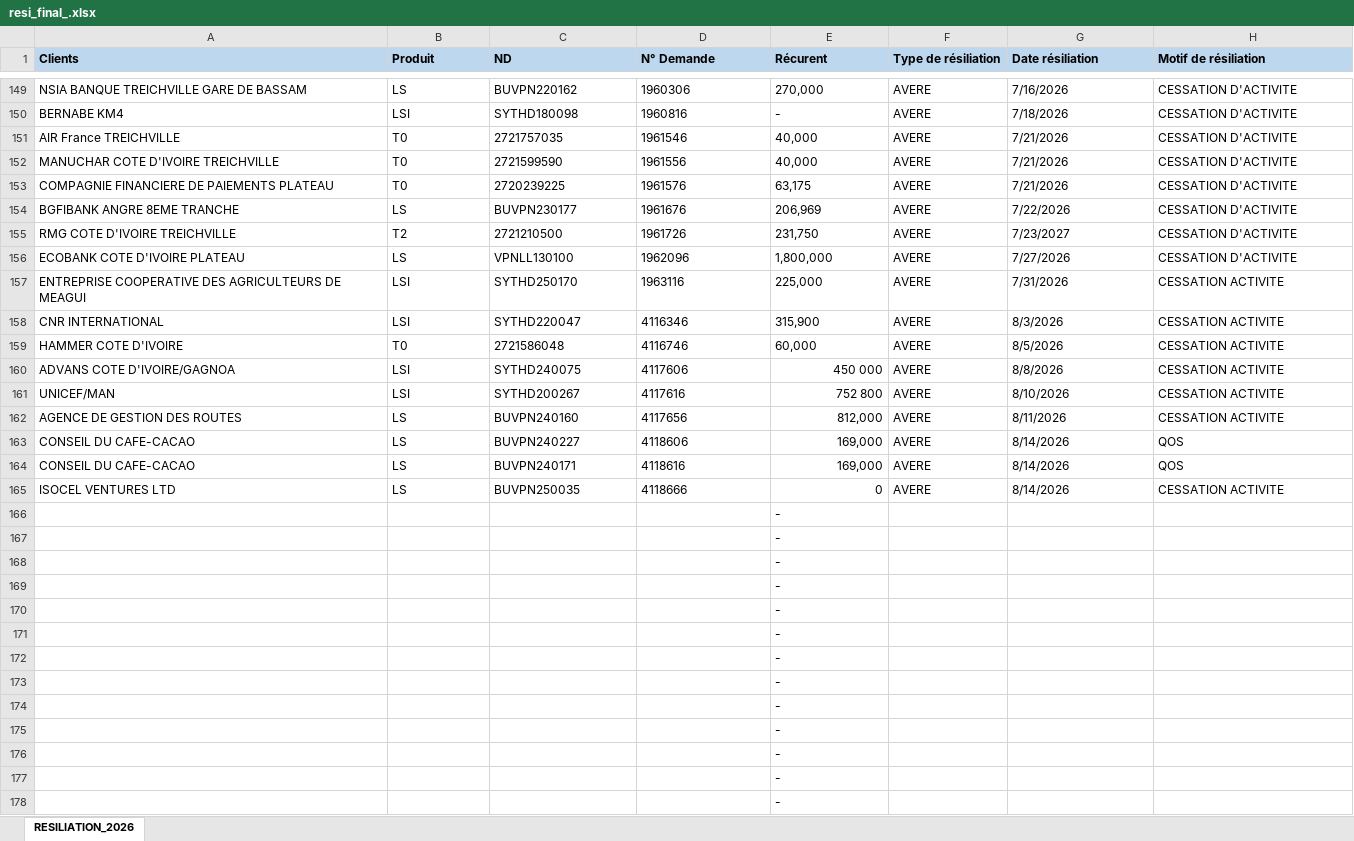
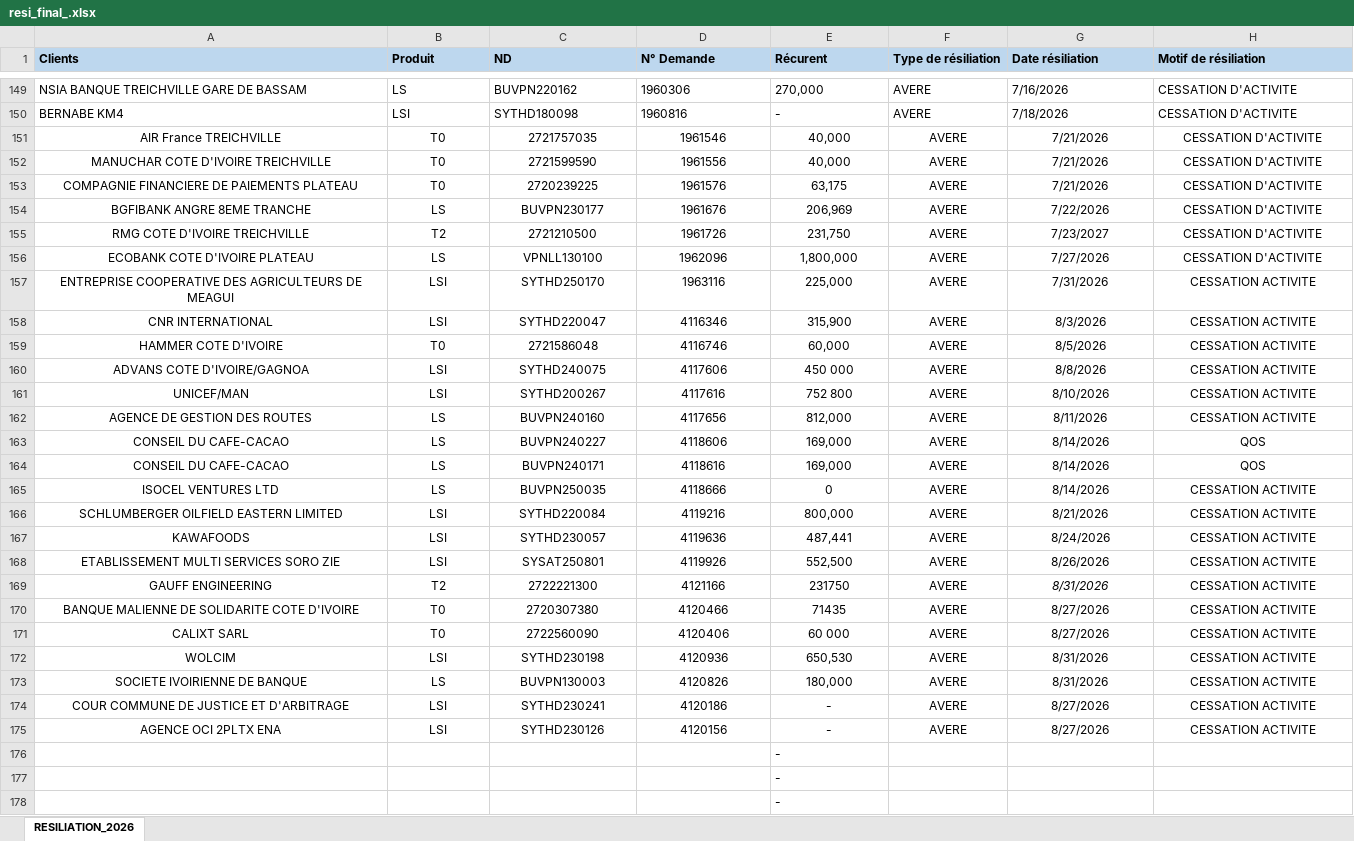
Before and after one commit to deanericthiemele-lab/ddms-site, an Excel workbook: resi_final_.xlsx, sheet RESILIATION_2026, drawn as a sheet; only a part is shown, gaps mark what is left out; values as stored, in another font and other column widths than the file's, no borders; conditional formats not drawn; removed rows and columns are numbered as before the commit, all else as after; the diff names each change by its address in the sheet, - before the commit and + after, or states it on an @@ line.

Commit message:
Add files via upload

```diff
--- a/resi_final_.xlsx (sheet RESILIATION_2026)
+++ b/resi_final_.xlsx (sheet RESILIATION_2026)
-A151:H159 alignment: left
+A151:H159 alignment: center
-A160:D165 alignment: left
+A160:D165 alignment: center
-E160:E165 alignment: right
+E160:E165 alignment: center
-F160:H165 alignment: left
+F160:H165 alignment: center
-row 166:  |  |  |  | -
-row 167:  |  |  |  | -
-row 168:  |  |  |  | -
-row 169:  |  |  |  | -
-row 170:  |  |  |  | -
-row 171:  |  |  |  | -
-row 172:  |  |  |  | -
-row 173:  |  |  |  | -
-row 174:  |  |  |  | -
-row 175:  |  |  |  | -
+row 166: SCHLUMBERGER OILFIELD EASTERN LIMITED | LSI | SYTHD220084 | 4119216 | 800,000 | AVERE | 8/21/2026 | CESSATION ACTIVITE
+row 167: KAWAFOODS | LSI | SYTHD230057 | 4119636 | 487,441 | AVERE | 8/24/2026 | CESSATION ACTIVITE
+row 168: ETABLISSEMENT MULTI SERVICES SORO ZIE | LSI | SYSAT250801 | 4119926 | 552,500 | AVERE | 8/26/2026 | CESSATION ACTIVITE
+row 169: GAUFF ENGINEERING | T2 | 2722221300 | 4121166 | 231750 | AVERE | 8/31/2026 | CESSATION ACTIVITE
+row 170: BANQUE MALIENNE DE SOLIDARITE COTE D'IVOIRE | T0 | 2720307380 | 4120466 | 71435 | AVERE | 8/27/2026 | CESSATION ACTIVITE
+row 171: CALIXT SARL | T0 | 2722560090 | 4120406 | 60 000 | AVERE | 8/27/2026 | CESSATION ACTIVITE
+row 172: WOLCIM | LSI | SYTHD230198 | 4120936 | 650,530 | AVERE | 8/31/2026 | CESSATION ACTIVITE
+row 173: SOCIETE IVOIRIENNE DE BANQUE | LS | BUVPN130003 | 4120826 | 180,000 | AVERE | 8/31/2026 | CESSATION ACTIVITE
+row 174: COUR COMMUNE DE JUSTICE ET D'ARBITRAGE | LSI | SYTHD230241 | 4120186 | - | AVERE | 8/27/2026 | CESSATION ACTIVITE
+row 175: AGENCE OCI 2PLTX ENA | LSI | SYTHD230126 | 4120156 | - | AVERE | 8/27/2026 | CESSATION ACTIVITE
```
